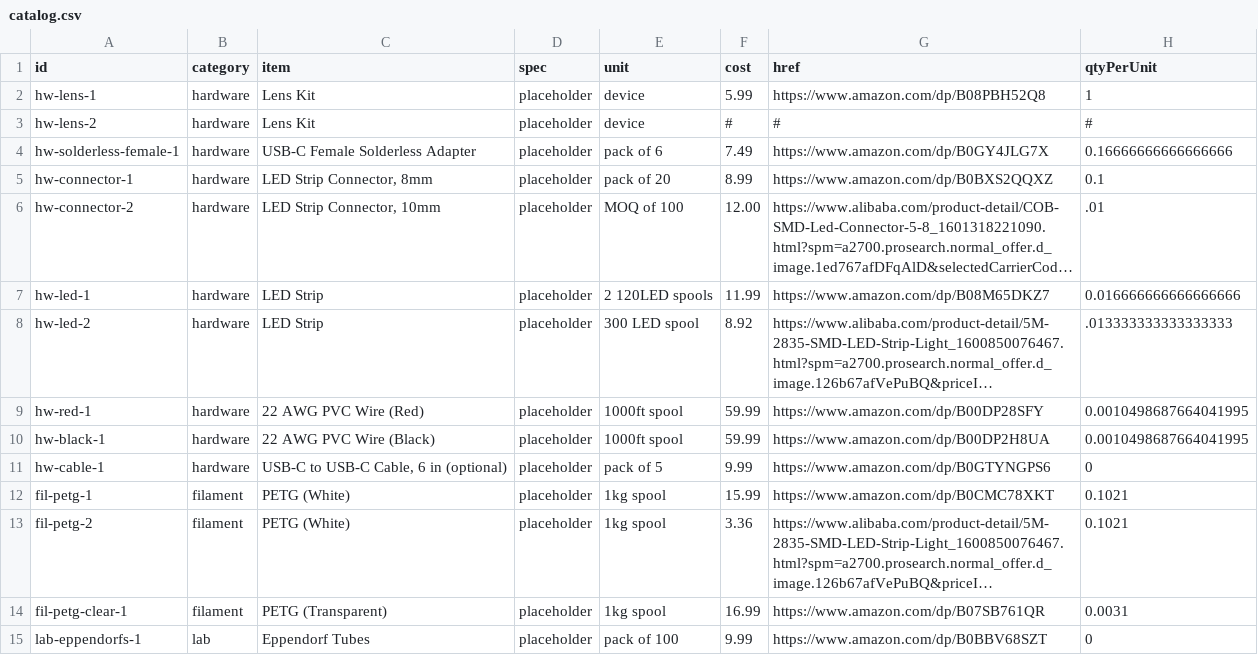
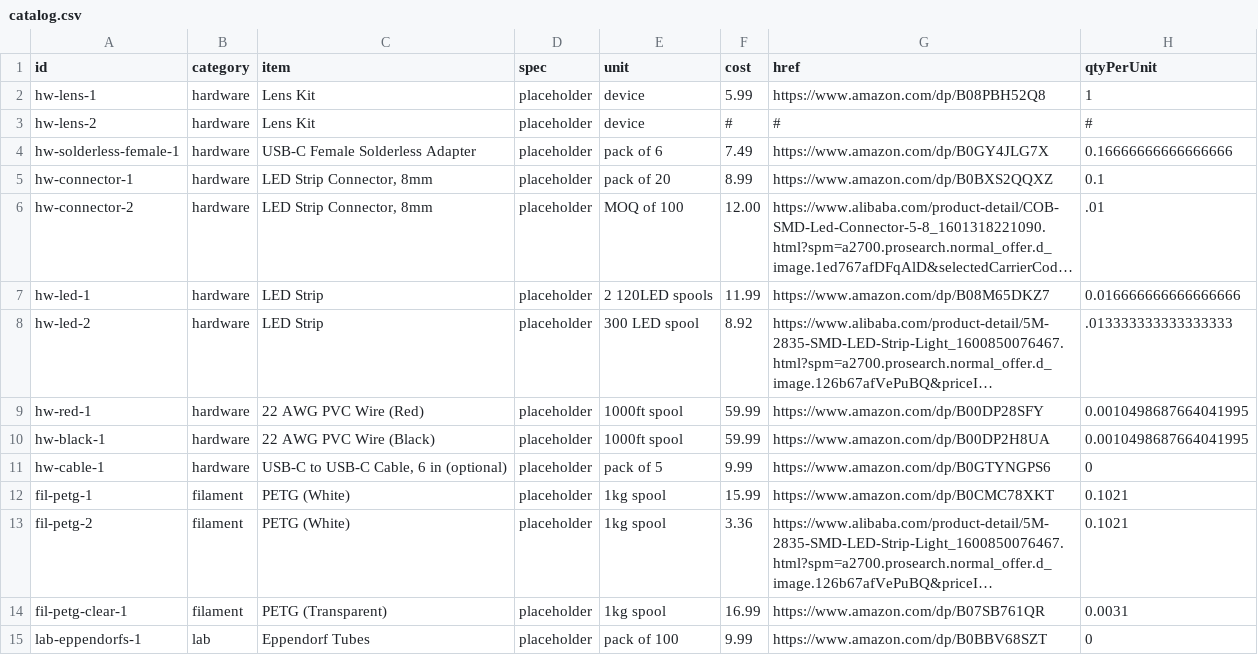
Before and after one commit to VectorCamHardware/OpenVector, a CSV file: catalog/catalog.csv, drawn as a sheet; long unchanged cells end in …; the diff names each change by its address in the sheet, - before the commit and + after, or states it on an @@ line.

```diff
--- a/catalog/catalog.csv
+++ b/catalog/catalog.csv
-C6 (item): LED Strip Connector, 10mm
+C6 (item): LED Strip Connector, 8mm
```
Also changed, not shown: 1 other file.
